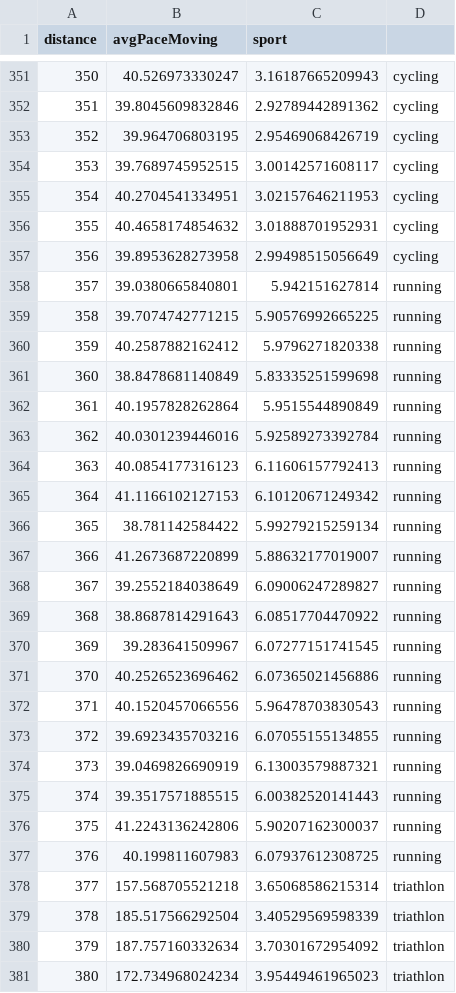
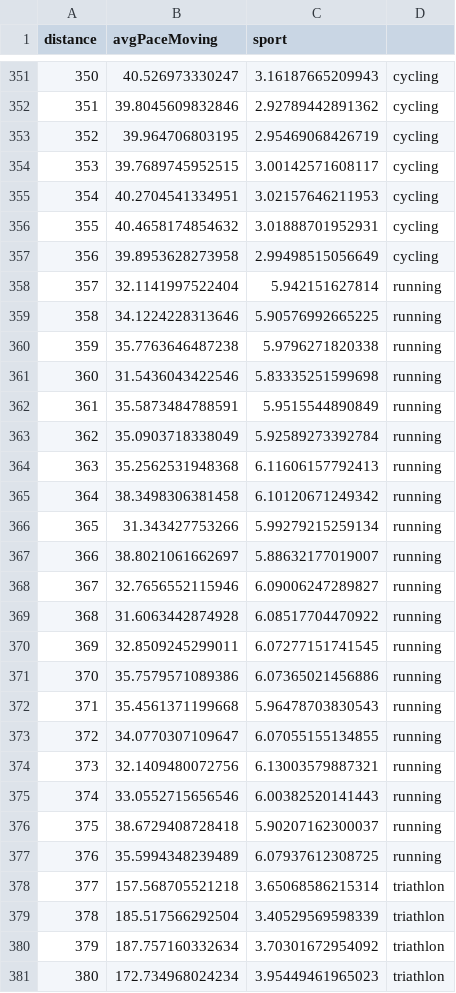
Before and after one commit to trackerproject/trackeR, a CSV file: data/sport_classification_train.csv (was data/sport_classification.csv), drawn as a sheet; only a part is shown, gaps mark what is left out.

Commit message:
classification file update

```diff
--- a/data/sport_classification.csv
+++ b/data/sport_classification_train.csv
@@ -357,22 +357,22 @@
 "356";39.8953628273958;2.99498515056649;"cycling"
-"357";39.0380665840801;5.942151627814;"running"
-"358";39.7074742771215;5.90576992665225;"running"
-"359";40.2587882162412;5.9796271820338;"running"
-"360";38.8478681140849;5.83335251599698;"running"
-"361";40.1957828262864;5.9515544890849;"running"
-"362";40.0301239446016;5.92589273392784;"running"
-"363";40.0854177316123;6.11606157792413;"running"
-"364";41.1166102127153;6.10120671249342;"running"
-"365";38.781142584422;5.99279215259134;"running"
-"366";41.2673687220899;5.88632177019007;"running"
-"367";39.2552184038649;6.09006247289827;"running"
-"368";38.8687814291643;6.08517704470922;"running"
-"369";39.283641509967;6.07277151741545;"running"
-"370";40.2526523696462;6.07365021456886;"running"
-"371";40.1520457066556;5.96478703830543;"running"
-"372";39.6923435703216;6.07055155134855;"running"
-"373";39.0469826690919;6.13003579887321;"running"
-"374";39.3517571885515;6.00382520141443;"running"
-"375";41.2243136242806;5.90207162300037;"running"
-"376";40.199811607983;6.07937612308725;"running"
+"357";32.1141997522404;5.942151627814;"running"
+"358";34.1224228313646;5.90576992665225;"running"
+"359";35.7763646487238;5.9796271820338;"running"
+"360";31.5436043422546;5.83335251599698;"running"
+"361";35.5873484788591;5.9515544890849;"running"
+"362";35.0903718338049;5.92589273392784;"running"
+"363";35.2562531948368;6.11606157792413;"running"
+"364";38.3498306381458;6.10120671249342;"running"
+"365";31.343427753266;5.99279215259134;"running"
+"366";38.8021061662697;5.88632177019007;"running"
+"367";32.7656552115946;6.09006247289827;"running"
+"368";31.6063442874928;6.08517704470922;"running"
+"369";32.8509245299011;6.07277151741545;"running"
+"370";35.7579571089386;6.07365021456886;"running"
+"371";35.4561371199668;5.96478703830543;"running"
+"372";34.0770307109647;6.07055155134855;"running"
+"373";32.1409480072756;6.13003579887321;"running"
+"374";33.0552715656546;6.00382520141443;"running"
+"375";38.6729408728418;5.90207162300037;"running"
+"376";35.5994348239489;6.07937612308725;"running"
 "377";157.568705521218;3.65068586215314;"triathlon"
```
Also changed, not shown: 1 other file.
